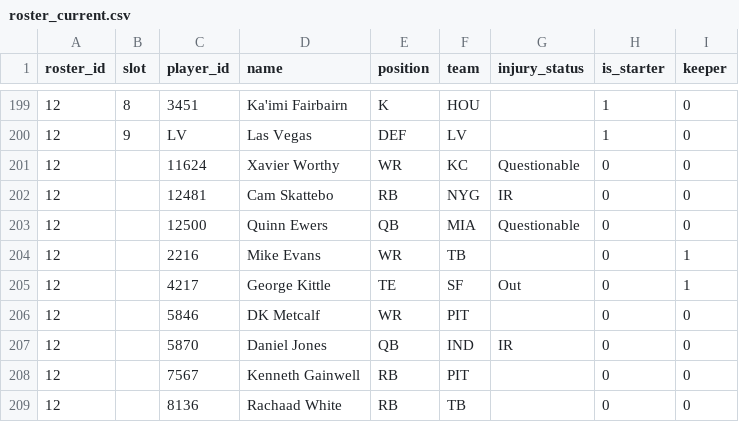
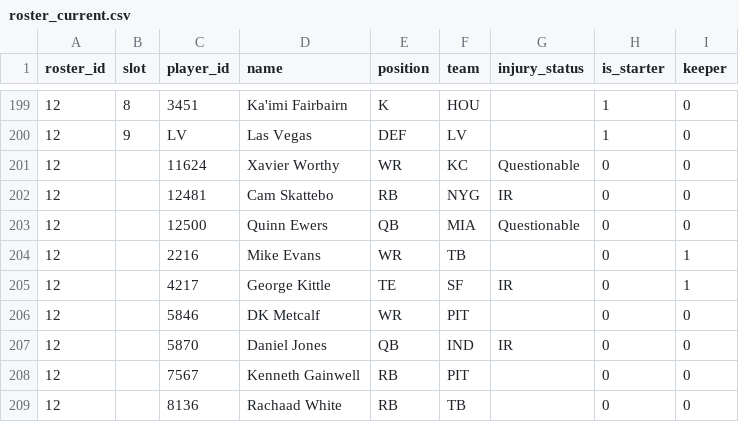
Before and after one commit to MichaelRyanJr/SleeperAgent, a CSV file: docs/league_1181689020258160640_2025/roster_current.csv, drawn as a sheet; only a part is shown, gaps mark what is left out.

```diff
--- a/docs/league_1181689020258160640_2025/roster_current.csv
+++ b/docs/league_1181689020258160640_2025/roster_current.csv
@@ -204,3 +204,3 @@ roster_id,slot,player_id,name,position,team,injury_status,is_starter,keeper
 12,,2216,Mike Evans,WR,TB,,0,1
-12,,4217,George Kittle,TE,SF,Out,0,1
+12,,4217,George Kittle,TE,SF,IR,0,1
 12,,5846,DK Metcalf,WR,PIT,,0,0
```
Also changed, not shown: 34 other files.
